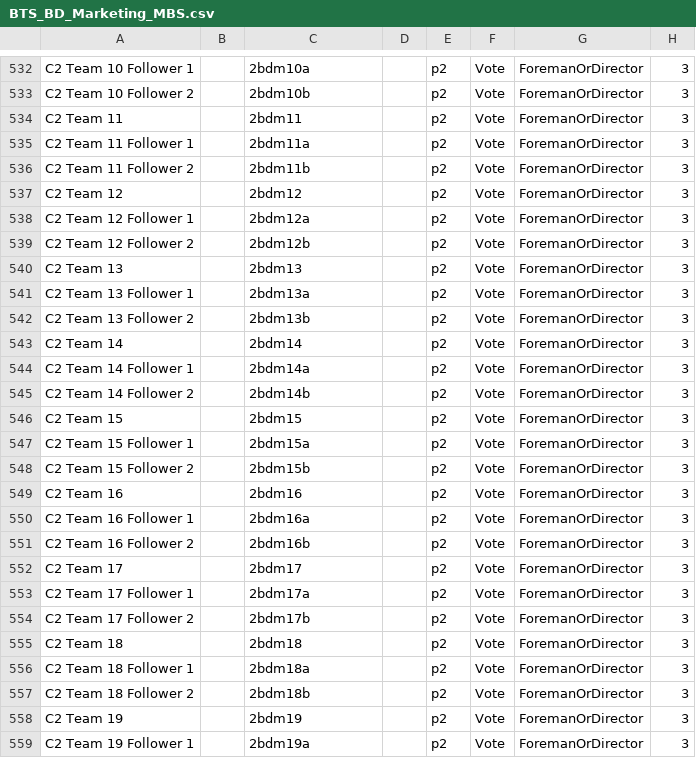
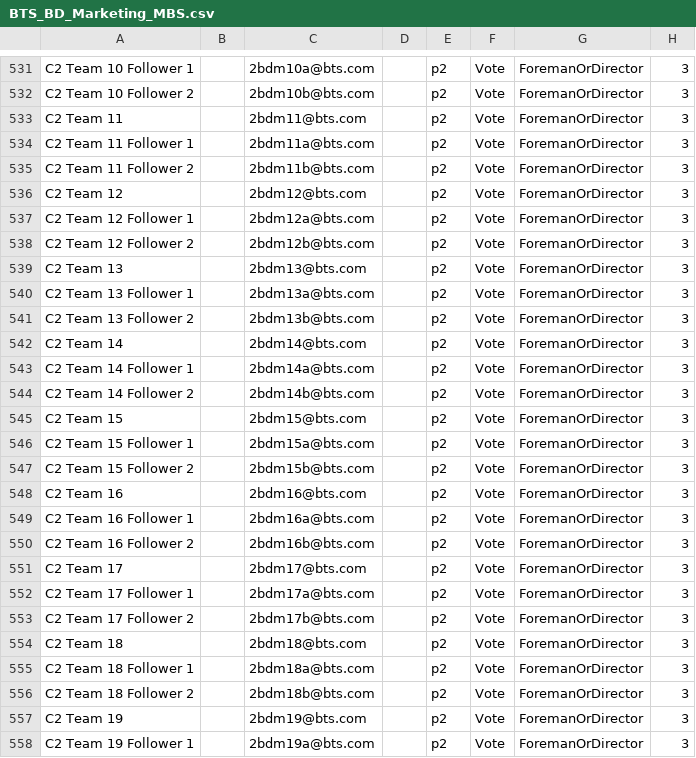
Before and after one commit to BTS-USA/BTS_BD_Marketing_MBS, a CSV file: BTS_BD_Marketing_MBS.csv, drawn as a sheet; only a part is shown, gaps mark what is left out; addresses are those after the commit; the diff covers the shown part only; the diff names each change by its address in the sheet, - before the commit and + after, or states it on an @@ line.

```diff
--- a/BTS_BD_Marketing_MBS.csv
+++ b/BTS_BD_Marketing_MBS.csv
-C531: 2bdm10a
+C531: 2bdm10a@bts.com
-C532: 2bdm10b
+C532: 2bdm10b@bts.com
-C533: 2bdm11
+C533: 2bdm11@bts.com
-C534: 2bdm11a
+C534: 2bdm11a@bts.com
-C535: 2bdm11b
+C535: 2bdm11b@bts.com
-C536: 2bdm12
+C536: 2bdm12@bts.com
-C537: 2bdm12a
+C537: 2bdm12a@bts.com
-C538: 2bdm12b
+C538: 2bdm12b@bts.com
-C539: 2bdm13
+C539: 2bdm13@bts.com
-C540: 2bdm13a
+C540: 2bdm13a@bts.com
-C541: 2bdm13b
+C541: 2bdm13b@bts.com
-C542: 2bdm14
+C542: 2bdm14@bts.com
-C543: 2bdm14a
+C543: 2bdm14a@bts.com
-C544: 2bdm14b
+C544: 2bdm14b@bts.com
-C545: 2bdm15
+C545: 2bdm15@bts.com
-C546: 2bdm15a
+C546: 2bdm15a@bts.com
-C547: 2bdm15b
+C547: 2bdm15b@bts.com
-C548: 2bdm16
+C548: 2bdm16@bts.com
-C549: 2bdm16a
+C549: 2bdm16a@bts.com
-C550: 2bdm16b
+C550: 2bdm16b@bts.com
-C551: 2bdm17
+C551: 2bdm17@bts.com
-C552: 2bdm17a
+C552: 2bdm17a@bts.com
-C553: 2bdm17b
+C553: 2bdm17b@bts.com
-C554: 2bdm18
+C554: 2bdm18@bts.com
-C555: 2bdm18a
+C555: 2bdm18a@bts.com
-C556: 2bdm18b
+C556: 2bdm18b@bts.com
-C557: 2bdm19
+C557: 2bdm19@bts.com
-C558: 2bdm19a
+C558: 2bdm19a@bts.com
```
Also changed, not shown: 1 removed row and 167 edited cells elsewhere in this file.
